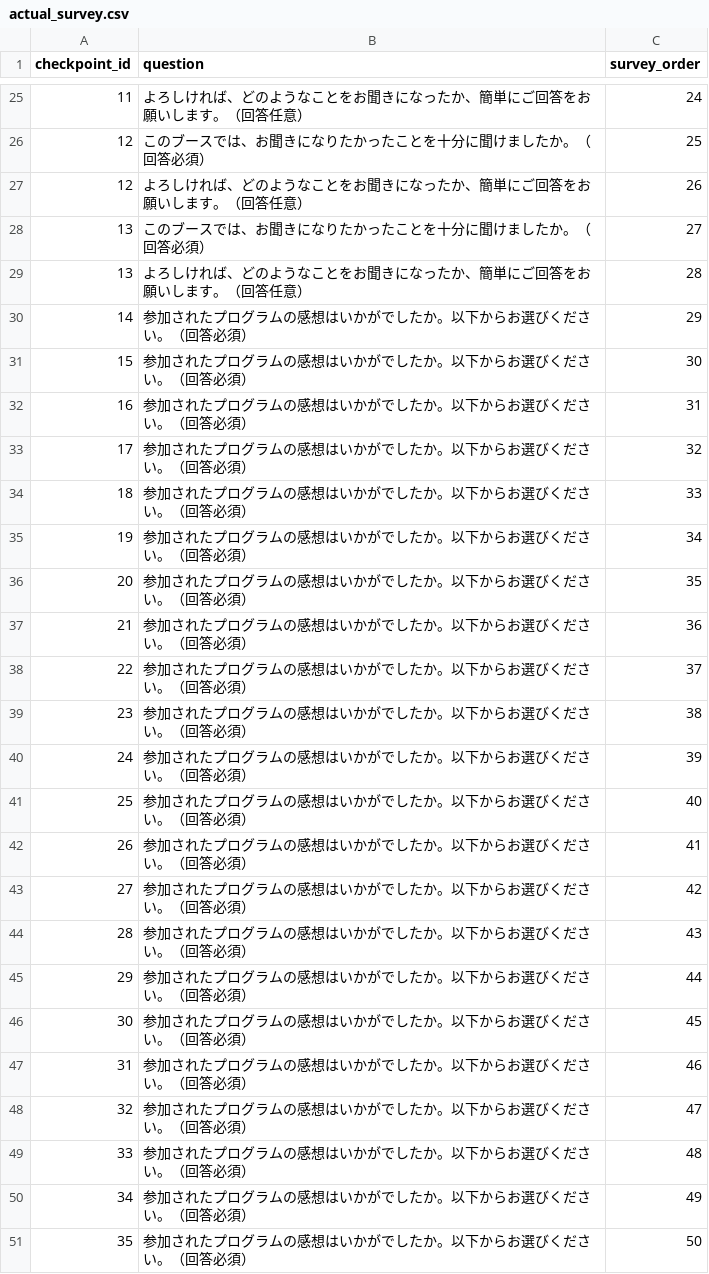
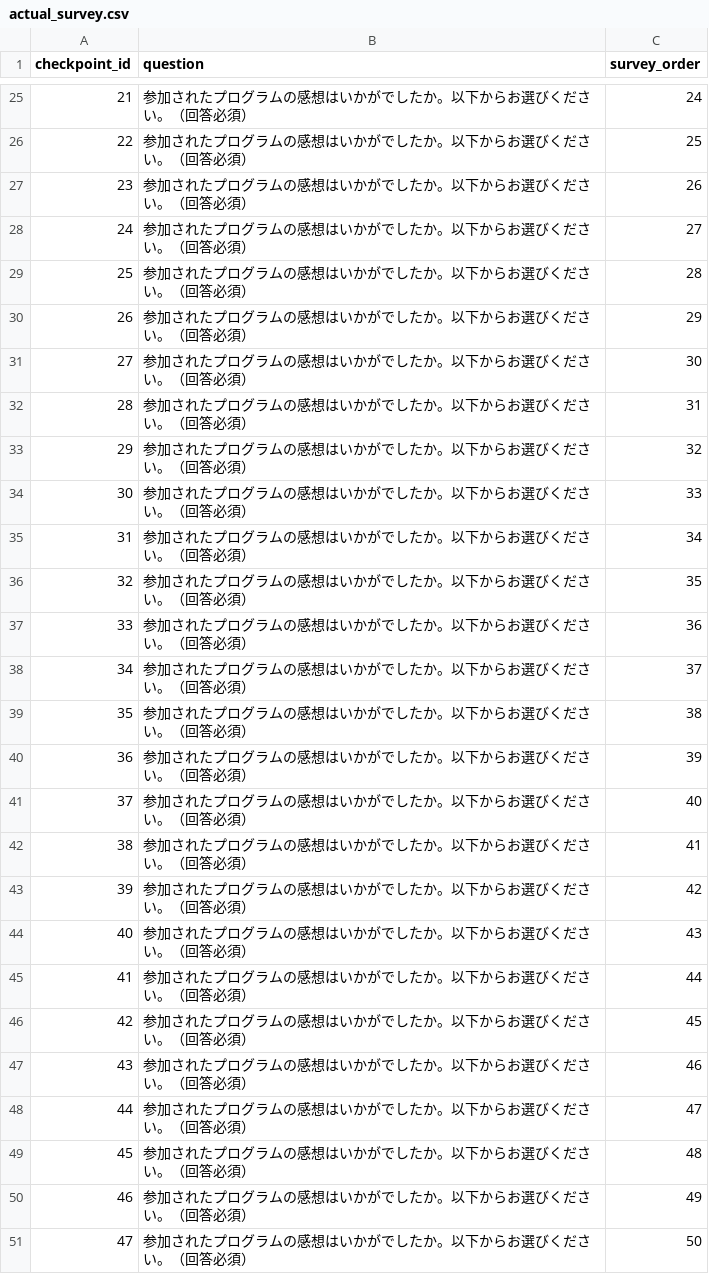
Before and after one commit to aya-1234/oc_stamp_rally, a CSV file: app/actual_survey.csv, drawn as a sheet; only a part is shown, gaps mark what is left out; the diff covers the shown part only.

```diff
--- a/app/actual_survey.csv
+++ b/app/actual_survey.csv
@@ -25,27 +25,27 @@
-11,よろしければ、どのようなことをお聞きになったか、簡単にご回答をお願いします。（回答任意）,24
-12,このブースでは、お聞きになりたかったことを十分に聞けましたか。（回答必須）,25
-12,よろしければ、どのようなことをお聞きになったか、簡単にご回答をお願いします。（回答任意）,26
-13,このブースでは、お聞きになりたかったことを十分に聞けましたか。（回答必須）,27
-13,よろしければ、どのようなことをお聞きになったか、簡単にご回答をお願いします。（回答任意）,28
-14,参加されたプログラムの感想はいかがでしたか。以下からお選びください。（回答必須）,29
-15,参加されたプログラムの感想はいかがでしたか。以下からお選びください。（回答必須）,30
-16,参加されたプログラムの感想はいかがでしたか。以下からお選びください。（回答必須）,31
-17,参加されたプログラムの感想はいかがでしたか。以下からお選びください。（回答必須）,32
-18,参加されたプログラムの感想はいかがでしたか。以下からお選びください。（回答必須）,33
-19,参加されたプログラムの感想はいかがでしたか。以下からお選びください。（回答必須）,34
-20,参加されたプログラムの感想はいかがでしたか。以下からお選びください。（回答必須）,35
-21,参加されたプログラムの感想はいかがでしたか。以下からお選びください。（回答必須）,36
-22,参加されたプログラムの感想はいかがでしたか。以下からお選びください。（回答必須）,37
-23,参加されたプログラムの感想はいかがでしたか。以下からお選びください。（回答必須）,38
-24,参加されたプログラムの感想はいかがでしたか。以下からお選びください。（回答必須）,39
-25,参加されたプログラムの感想はいかがでしたか。以下からお選びください。（回答必須）,40
-26,参加されたプログラムの感想はいかがでしたか。以下からお選びください。（回答必須）,41
-27,参加されたプログラムの感想はいかがでしたか。以下からお選びください。（回答必須）,42
-28,参加されたプログラムの感想はいかがでしたか。以下からお選びください。（回答必須）,43
-29,参加されたプログラムの感想はいかがでしたか。以下からお選びください。（回答必須）,44
-30,参加されたプログラムの感想はいかがでしたか。以下からお選びください。（回答必須）,45
-31,参加されたプログラムの感想はいかがでしたか。以下からお選びください。（回答必須）,46
-32,参加されたプログラムの感想はいかがでしたか。以下からお選びください。（回答必須）,47
-33,参加されたプログラムの感想はいかがでしたか。以下からお選びください。（回答必須）,48
-34,参加されたプログラムの感想はいかがでしたか。以下からお選びください。（回答必須）,49
-35,参加されたプログラムの感想はいかがでしたか。以下からお選びください。（回答必須）,50
+21,参加されたプログラムの感想はいかがでしたか。以下からお選びください。（回答必須）,24
+22,参加されたプログラムの感想はいかがでしたか。以下からお選びください。（回答必須）,25
+23,参加されたプログラムの感想はいかがでしたか。以下からお選びください。（回答必須）,26
+24,参加されたプログラムの感想はいかがでしたか。以下からお選びください。（回答必須）,27
+25,参加されたプログラムの感想はいかがでしたか。以下からお選びください。（回答必須）,28
+26,参加されたプログラムの感想はいかがでしたか。以下からお選びください。（回答必須）,29
+27,参加されたプログラムの感想はいかがでしたか。以下からお選びください。（回答必須）,30
+28,参加されたプログラムの感想はいかがでしたか。以下からお選びください。（回答必須）,31
+29,参加されたプログラムの感想はいかがでしたか。以下からお選びください。（回答必須）,32
+30,参加されたプログラムの感想はいかがでしたか。以下からお選びください。（回答必須）,33
+31,参加されたプログラムの感想はいかがでしたか。以下からお選びください。（回答必須）,34
+32,参加されたプログラムの感想はいかがでしたか。以下からお選びください。（回答必須）,35
+33,参加されたプログラムの感想はいかがでしたか。以下からお選びください。（回答必須）,36
+34,参加されたプログラムの感想はいかがでしたか。以下からお選びください。（回答必須）,37
+35,参加されたプログラムの感想はいかがでしたか。以下からお選びください。（回答必須）,38
+36,参加されたプログラムの感想はいかがでしたか。以下からお選びください。（回答必須）,39
+37,参加されたプログラムの感想はいかがでしたか。以下からお選びください。（回答必須）,40
+38,参加されたプログラムの感想はいかがでしたか。以下からお選びください。（回答必須）,41
+39,参加されたプログラムの感想はいかがでしたか。以下からお選びください。（回答必須）,42
+40,参加されたプログラムの感想はいかがでしたか。以下からお選びください。（回答必須）,43
+41,参加されたプログラムの感想はいかがでしたか。以下からお選びください。（回答必須）,44
+42,参加されたプログラムの感想はいかがでしたか。以下からお選びください。（回答必須）,45
+43,参加されたプログラムの感想はいかがでしたか。以下からお選びください。（回答必須）,46
+44,参加されたプログラムの感想はいかがでしたか。以下からお選びください。（回答必須）,47
+45,参加されたプログラムの感想はいかがでしたか。以下からお選びください。（回答必須）,48
+46,参加されたプログラムの感想はいかがでしたか。以下からお選びください。（回答必須）,49
+47,参加されたプログラムの感想はいかがでしたか。以下からお選びください。（回答必須）,50
```
Also changed, not shown: 12 removed rows and 51 edited cells elsewhere in this file.
